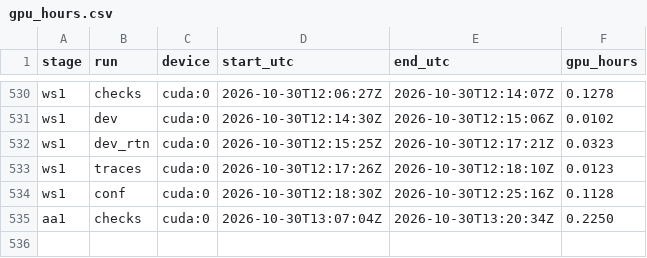
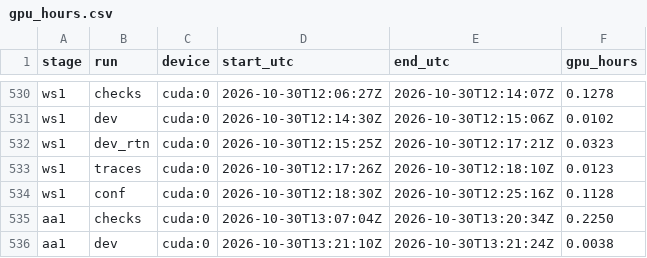
Before and after one commit to PseudoHunt/boa-dit, a CSV file: results/gpu_hours.csv, drawn as a sheet; only a part is shown, gaps mark what is left out.

```diff
--- a/results/gpu_hours.csv
+++ b/results/gpu_hours.csv
@@ -535 +535,2 @@ ws1,conf,cuda:0,2026-10-30T12:18:30Z,2026-10-30T12:25:16Z,0.1128
 aa1,checks,cuda:0,2026-10-30T13:07:04Z,2026-10-30T13:20:34Z,0.2250
+aa1,dev,cuda:0,2026-10-30T13:21:10Z,2026-10-30T13:21:24Z,0.0038
```
Also changed, not shown: 2 other files.
